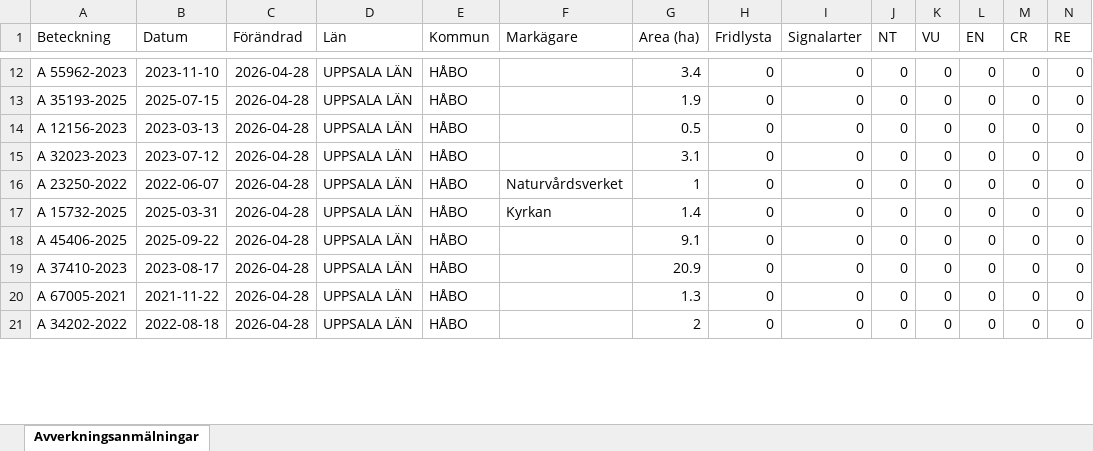
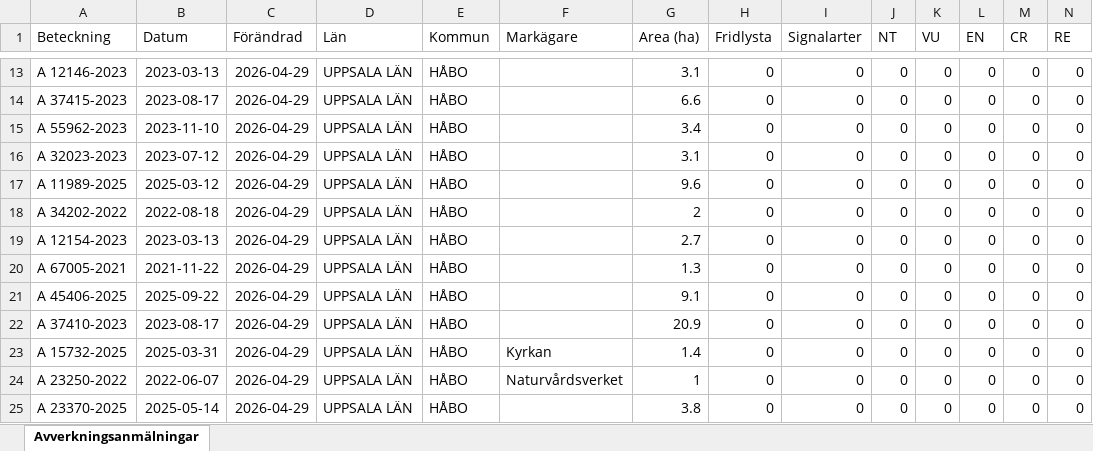
Before and after one commit to klasma/Logging_0305, an Excel workbook: Översikt HÅBO.xlsx, sheet Avverkningsanmälningar, drawn as a sheet; only a part is shown, gaps mark what is left out; values as stored, in another font and other column widths than the file's, no borders; addresses are those after the commit; rows hold the shown columns only; the diff covers the shown part only; the diff names each change by its address in the sheet, - before the commit and + after, or states it on an @@ line.

```diff
--- a/Översikt HÅBO.xlsx (sheet Avverkningsanmälningar)
+++ b/Översikt HÅBO.xlsx (sheet Avverkningsanmälningar)
-A13 (Beteckning): A 55962-2023
+A13 (Beteckning): A 12146-2023
-B13 (Datum): 2023-11-10
+B13 (Datum): 2023-03-13
-C13:C16 (Förändrad): 2026-04-28
+C13:C16 (Förändrad): 2026-04-29
-G13 (Area (ha)): 3.4
+G13 (Area (ha)): 3.1
-A14 (Beteckning): A 35193-2025
+A14 (Beteckning): A 37415-2023
-B14 (Datum): 2025-07-15
+B14 (Datum): 2023-08-17
-G14 (Area (ha)): 1.9
+G14 (Area (ha)): 6.6
-A15 (Beteckning): A 12156-2023
+A15 (Beteckning): A 55962-2023
-B15 (Datum): 2023-03-13
+B15 (Datum): 2023-11-10
-G15 (Area (ha)): 0.5
+G15 (Area (ha)): 3.4
+row 17: A 11989-2025 | 2025-03-12 | 2026-04-29 | UPPSALA LÄN | HÅBO |  | 9.6 | 0 | 0 | 0 | 0 | 0 | 0 | 0
-A18 (Beteckning): A 23250-2022
+A18 (Beteckning): A 34202-2022
-B18 (Datum): 2022-06-07
+B18 (Datum): 2022-08-18
-C18:C19 (Förändrad): 2026-04-28
+C18:C19 (Förändrad): 2026-04-29
-F18 (Markägare): Naturvårdsverket
+F18 (Markägare): (empty)
-G18 (Area (ha)): 1
+G18 (Area (ha)): 2
-A19 (Beteckning): A 15732-2025
+A19 (Beteckning): A 12154-2023
-B19 (Datum): 2025-03-31
+B19 (Datum): 2023-03-13
-F19 (Markägare): Kyrkan
+F19 (Markägare): (empty)
-G19 (Area (ha)): 1.4
+G19 (Area (ha)): 2.7
+row 20: A 67005-2021 | 2021-11-22 | 2026-04-29 | UPPSALA LÄN | HÅBO |  | 1.3 | 0 | 0 | 0 | 0 | 0 | 0 | 0
-C21:C23 (Förändrad): 2026-04-28
+C21:C23 (Förändrad): 2026-04-29
-A23 (Beteckning): A 67005-2021
+A23 (Beteckning): A 15732-2025
-B23 (Datum): 2021-11-22
+B23 (Datum): 2025-03-31
-F23 (Markägare): (empty)
+F23 (Markägare): Kyrkan
-G23 (Area (ha)): 1.3
+G23 (Area (ha)): 1.4
+row 24: A 23250-2022 | 2022-06-07 | 2026-04-29 | UPPSALA LÄN | HÅBO | Naturvårdsverket | 1 | 0 | 0 | 0 | 0 | 0 | 0 | 0
-A25 (Beteckning): A 34202-2022
+A25 (Beteckning): A 23370-2025
-B25 (Datum): 2022-08-18
+B25 (Datum): 2025-05-14
-C25 (Förändrad): 2026-04-28
+C25 (Förändrad): 2026-04-29
-G25 (Area (ha)): 2
+G25 (Area (ha)): 3.8
```
Also changed, not shown: 2 added rows, 5 removed rows and 63 edited cells elsewhere in this sheet, artfynd/A 16618-2024 artfynd.xlsx, artfynd/A 22010-2025 artfynd.xlsx, 46 other files.
